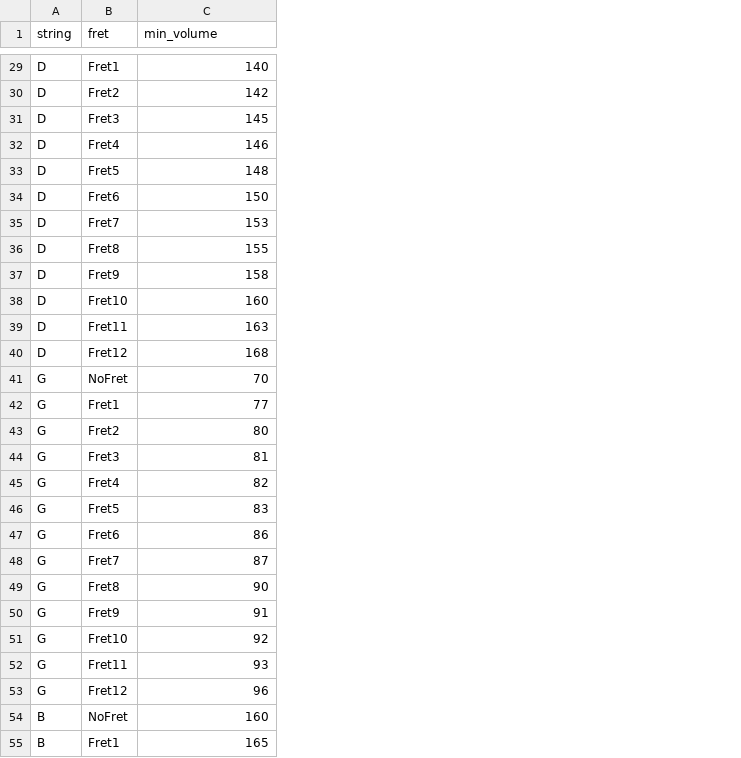
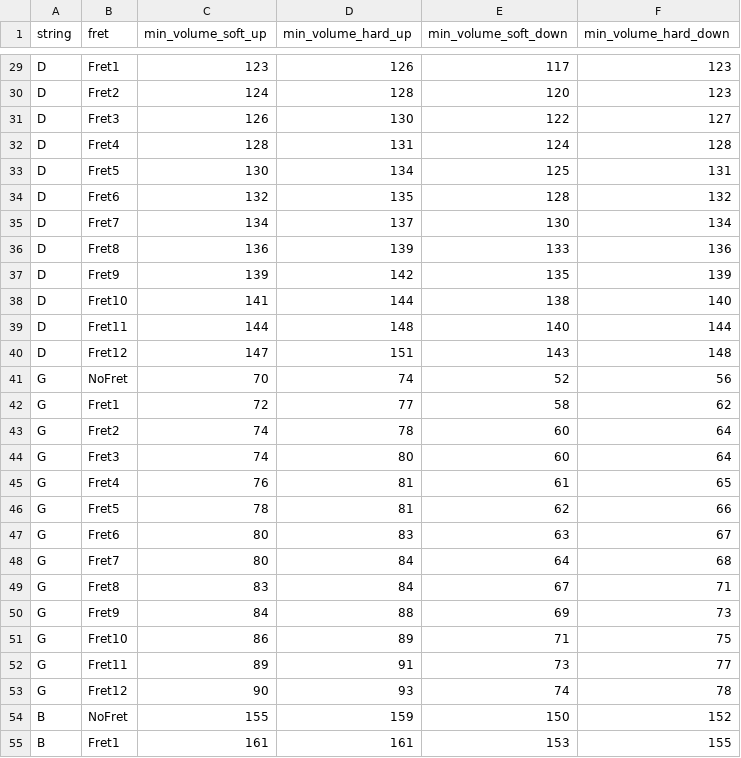
Before and after one commit to Jonarw/guitar, a CSV file: calibration.csv, drawn as a sheet; only a part is shown, gaps mark what is left out; the diff covers the shown part only; the diff names each change by its address in the sheet, - before the commit and + after, or states it on an @@ line.

Commit message:
tune volume accuracy

```diff
--- a/calibration.csv
+++ b/calibration.csv
+column D (min_volume_hard_up), rows 29-55: 126 | 128 | 130 | 131 | 134 | 135 | 137 | 139 | 142 | 144 | 148 | 151 | 74 | 77 | 78 | 80 | 81 | 81 | 83 | 84 | 84 | 88 | 89 | 91 | 93 | 159 | 161
+column E (min_volume_soft_down), rows 29-55: 117 | 120 | 122 | 124 | 125 | 128 | 130 | 133 | 135 | 138 | 140 | 143 | 52 | 58 | 60 | 60 | 61 | 62 | 63 | 64 | 67 | 69 | 71 | 73 | 74 | 150 | 153
+column F (min_volume_hard_down), rows 29-55: 123 | 123 | 127 | 128 | 131 | 132 | 134 | 136 | 139 | 140 | 144 | 148 | 56 | 62 | 64 | 64 | 65 | 66 | 67 | 68 | 71 | 73 | 75 | 77 | 78 | 152 | 155
-C1: min_volume
+C1: min_volume_soft_up
-C29 (min_volume_soft_up): 140
+C29 (min_volume_soft_up): 123
-C30 (min_volume_soft_up): 142
+C30 (min_volume_soft_up): 124
-C31 (min_volume_soft_up): 145
+C31 (min_volume_soft_up): 126
-C32 (min_volume_soft_up): 146
+C32 (min_volume_soft_up): 128
-C33 (min_volume_soft_up): 148
+C33 (min_volume_soft_up): 130
-C34 (min_volume_soft_up): 150
+C34 (min_volume_soft_up): 132
-C35 (min_volume_soft_up): 153
+C35 (min_volume_soft_up): 134
-C36 (min_volume_soft_up): 155
+C36 (min_volume_soft_up): 136
-C37 (min_volume_soft_up): 158
+C37 (min_volume_soft_up): 139
-C38 (min_volume_soft_up): 160
+C38 (min_volume_soft_up): 141
-C39 (min_volume_soft_up): 163
+C39 (min_volume_soft_up): 144
-C40 (min_volume_soft_up): 168
+C40 (min_volume_soft_up): 147
-C42 (min_volume_soft_up): 77
+C42 (min_volume_soft_up): 72
-C43 (min_volume_soft_up): 80
+C43 (min_volume_soft_up): 74
-C44 (min_volume_soft_up): 81
+C44 (min_volume_soft_up): 74
-C45 (min_volume_soft_up): 82
+C45 (min_volume_soft_up): 76
-C46 (min_volume_soft_up): 83
+C46 (min_volume_soft_up): 78
-C47 (min_volume_soft_up): 86
+C47 (min_volume_soft_up): 80
-C48 (min_volume_soft_up): 87
+C48 (min_volume_soft_up): 80
-C49 (min_volume_soft_up): 90
+C49 (min_volume_soft_up): 83
-C50 (min_volume_soft_up): 91
+C50 (min_volume_soft_up): 84
-C51 (min_volume_soft_up): 92
+C51 (min_volume_soft_up): 86
-C52 (min_volume_soft_up): 93
+C52 (min_volume_soft_up): 89
-C53 (min_volume_soft_up): 96
+C53 (min_volume_soft_up): 90
-C54 (min_volume_soft_up): 160
+C54 (min_volume_soft_up): 155
-C55 (min_volume_soft_up): 165
+C55 (min_volume_soft_up): 161
```
Also changed, not shown: 6 added rows and 45 edited cells elsewhere in this file, 1 other file.
